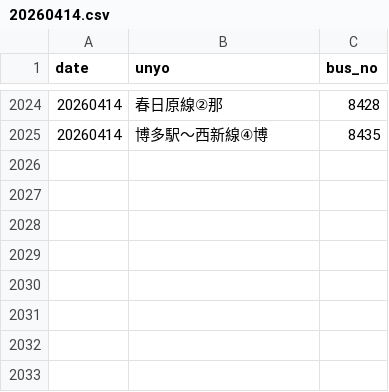
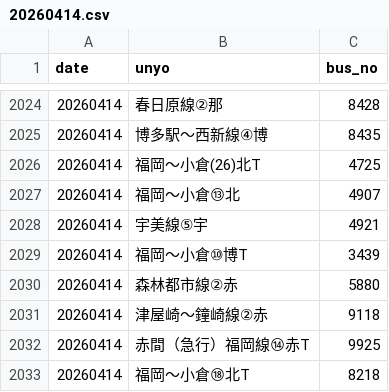
Before and after one commit to sakuraps1134/naviapp, a CSV file: 20260414.csv, drawn as a sheet; only a part is shown, gaps mark what is left out; the diff names each change by its address in the sheet, - before the commit and + after, or states it on an @@ line.

```diff
--- a/20260414.csv
+++ b/20260414.csv
+row 2026: 20260414 | 福岡～小倉(26)北T | 4725
+row 2027: 20260414 | 福岡～小倉⑬北 | 4907
+row 2028: 20260414 | 宇美線⑤宇 | 4921
+row 2029: 20260414 | 福岡～小倉⑩博T | 3439
+row 2030: 20260414 | 森林都市線②赤 | 5880
+row 2031: 20260414 | 津屋崎～鐘崎線②赤 | 9118
+row 2032: 20260414 | 赤間（急行）福岡線⑭赤T | 9925
+row 2033: 20260414 | 福岡～小倉⑱北T | 8218
```
Also changed, not shown: 1 other file.
